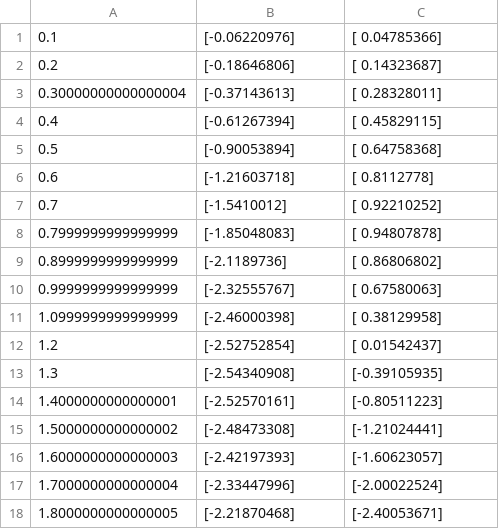
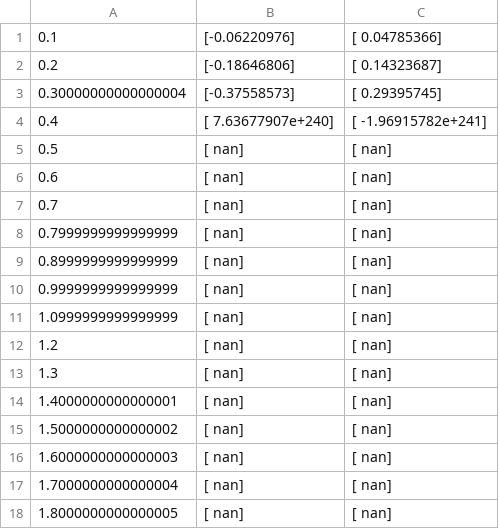
Before and after one commit to stack-of-tasks/rbdlpy, a CSV file: python/test.csv, drawn as a sheet; only a part is shown; the diff covers the shown part only.

```diff
--- a/python/test.csv
+++ b/python/test.csv
@@ -2,17 +2,17 @@
 0.2,[-0.18646806],[ 0.14323687]
-0.30000000000000004,[-0.37143613],[ 0.28328011]
-0.4,[-0.61267394],[ 0.45829115]
-0.5,[-0.90053894],[ 0.64758368]
-0.6,[-1.21603718],[ 0.8112778]
-0.7,[-1.5410012],[ 0.92210252]
-0.7999999999999999,[-1.85048083],[ 0.94807878]
-0.8999999999999999,[-2.1189736],[ 0.86806802]
-0.9999999999999999,[-2.32555767],[ 0.67580063]
-1.0999999999999999,[-2.46000398],[ 0.38129958]
-1.2,[-2.52752854],[ 0.01542437]
-1.3,[-2.54340908],[-0.39105935]
-1.4000000000000001,[-2.52570161],[-0.80511223]
-1.5000000000000002,[-2.48473308],[-1.21024441]
-1.6000000000000003,[-2.42197393],[-1.60623057]
-1.7000000000000004,[-2.33447996],[-2.00022524]
-1.8000000000000005,[-2.21870468],[-2.40053671]
+0.30000000000000004,[-0.37558573],[ 0.29395745]
+0.4,[  7.63677907e+240],[ -1.96915782e+241]
+0.5,[ nan],[ nan]
+0.6,[ nan],[ nan]
+0.7,[ nan],[ nan]
+0.7999999999999999,[ nan],[ nan]
+0.8999999999999999,[ nan],[ nan]
+0.9999999999999999,[ nan],[ nan]
+1.0999999999999999,[ nan],[ nan]
+1.2,[ nan],[ nan]
+1.3,[ nan],[ nan]
+1.4000000000000001,[ nan],[ nan]
+1.5000000000000002,[ nan],[ nan]
+1.6000000000000003,[ nan],[ nan]
+1.7000000000000004,[ nan],[ nan]
+1.8000000000000005,[ nan],[ nan]
```
Also changed, not shown: 106 edited cells elsewhere in this file, 14 other files.
